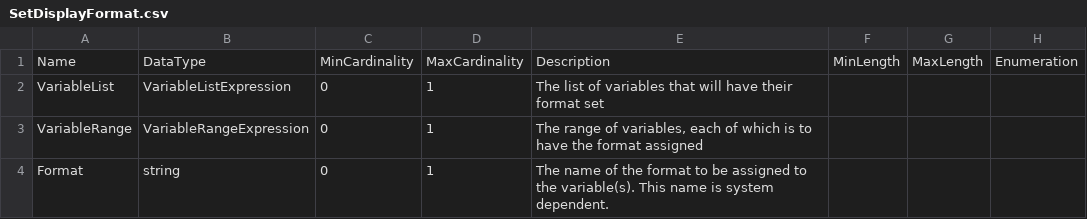
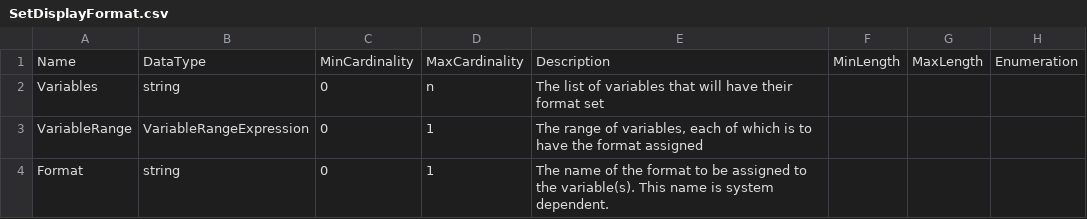
Before and after one commit to ddialliance/sdtl, a CSV file: CompositeTypes/SetDisplayFormat/SetDisplayFormat.csv, drawn as a sheet; only a part is shown; the diff names each change by its address in the sheet, - before the commit and + after, or states it on an @@ line.

```diff
--- a/CompositeTypes/SetDisplayFormat/SetDisplayFormat.csv
+++ b/CompositeTypes/SetDisplayFormat/SetDisplayFormat.csv
-A2: VariableList
+A2: Variables
-B2: VariableListExpression
+B2: string
-D2: 1
+D2: n
```
Also changed, not shown: CompositeTypes/Delete/Delete.csv, CompositeTypes/KeepVariables/KeepVariables.csv, 4 other files.
